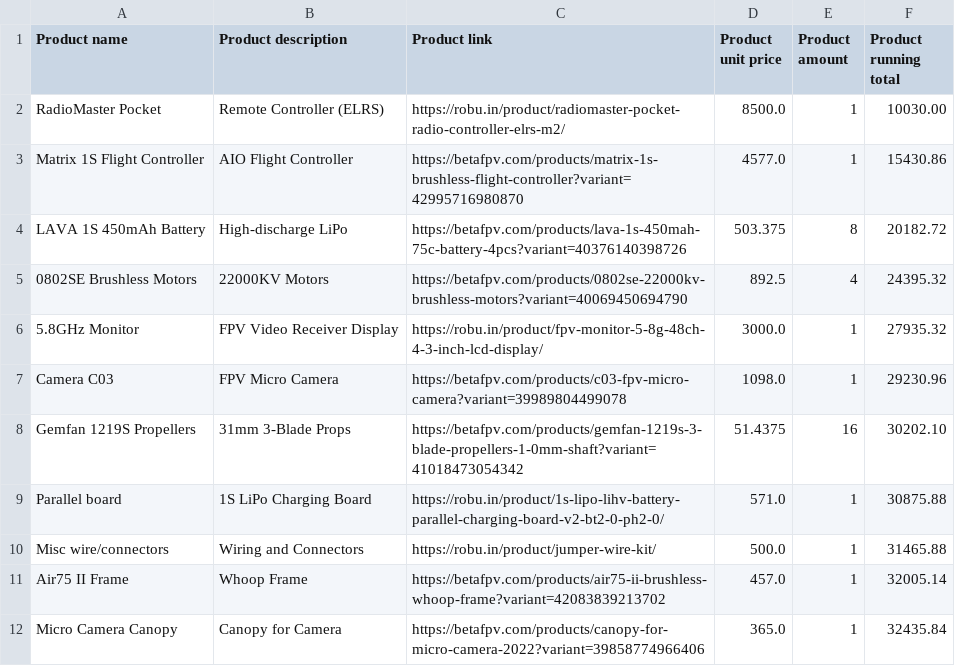
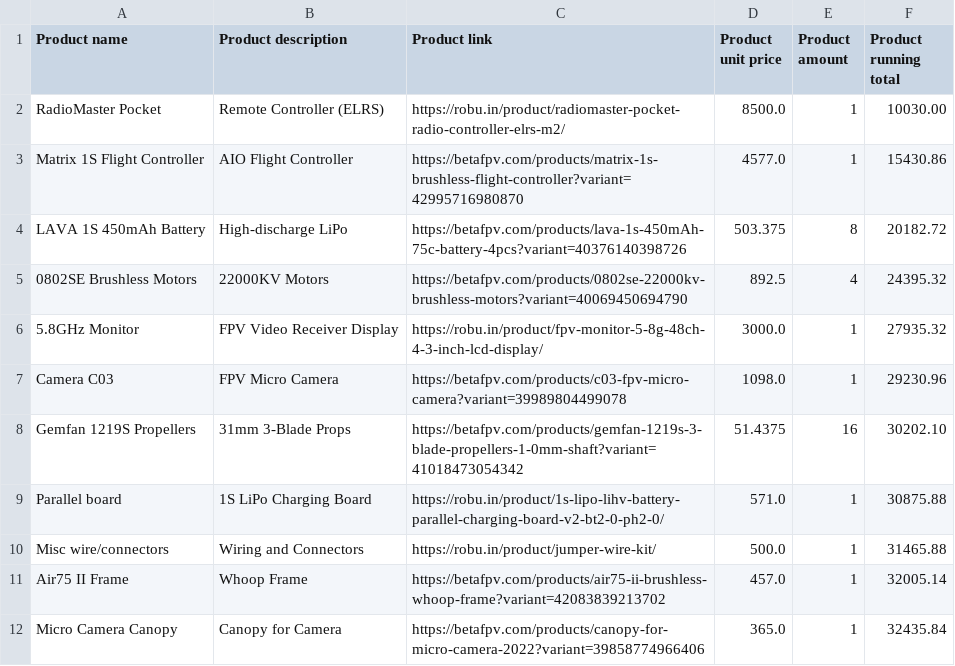
Before and after one commit to toponerld-ops/My-AI-Racing-Buddy, a CSV file: Drone_Final_BOM.csv, drawn as a sheet.

```diff
--- a/Drone_Final_BOM.csv
+++ b/Drone_Final_BOM.csv
@@ -3,3 +3,3 @@ RadioMaster Pocket,Remote Controller (ELRS),https://robu.in/product/radiomaster-
 Matrix 1S Flight Controller,AIO Flight Controller,https://betafpv.com/products/matrix-1s-brushless-flight-controller?variant=42995716980870,4577.0,1,15430.86
-LAVA 1S 450mAh Battery,High-discharge LiPo,https://betafpv.com/products/lava-1s-450mah-75c-battery-4pcs?variant=40376140398726,503.375,8,20182.72
+LAVA 1S 450mAh Battery,High-discharge LiPo,https://betafpv.com/products/lava-1s-450mAh-75c-battery-4pcs?variant=40376140398726,503.375,8,20182.72
 0802SE Brushless Motors,22000KV Motors,https://betafpv.com/products/0802se-22000kv-brushless-motors?variant=40069450694790,892.5,4,24395.32
```
